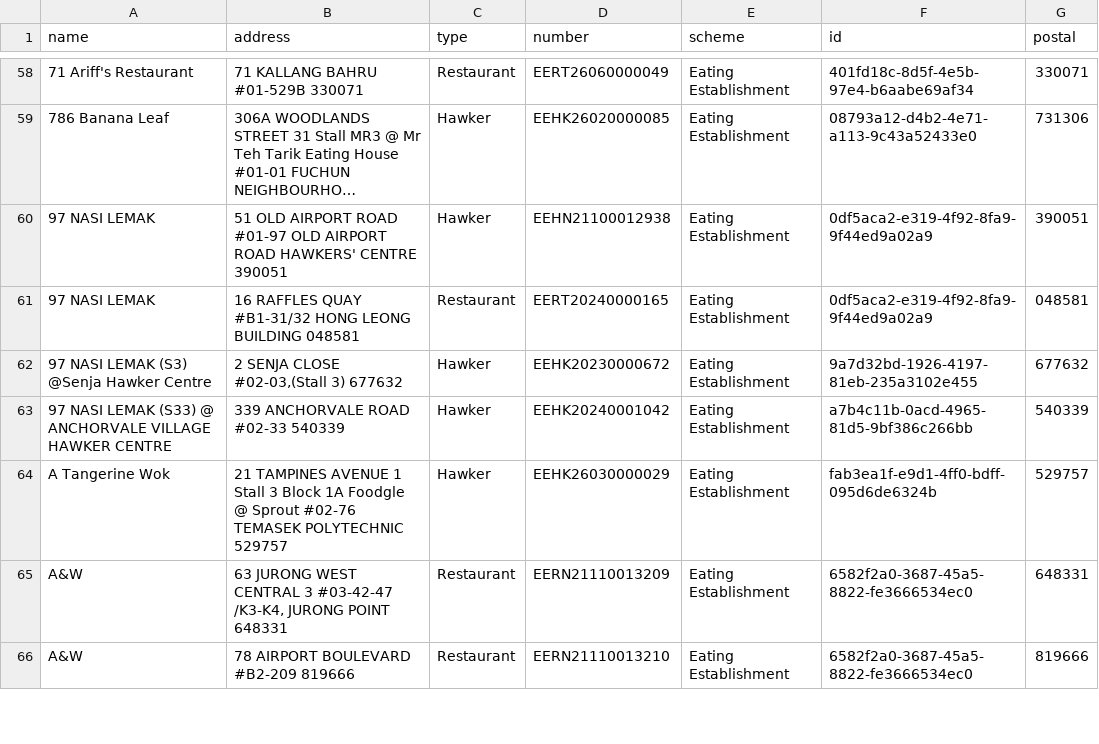
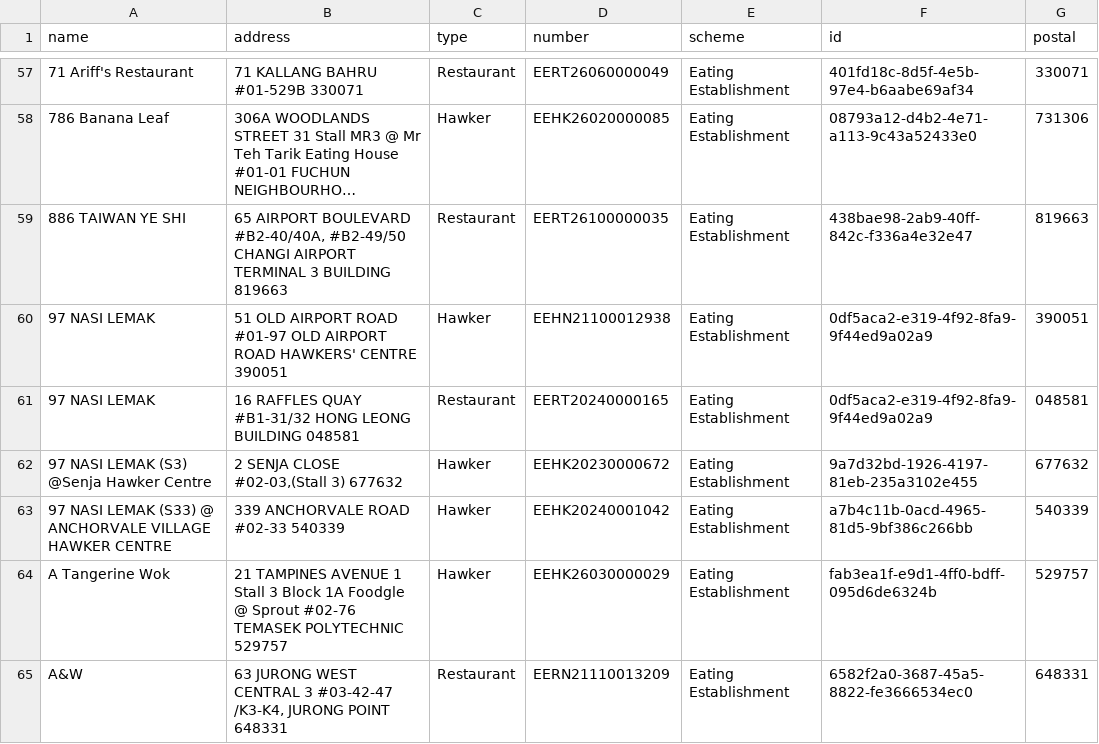
Before and after one commit to zootato/singapore-halal-establishments, a CSV file: halal_establishments.csv, drawn as a sheet; only a part is shown, gaps mark what is left out; the shorter side is filled out with more unchanged rows; long unchanged cells end in …; the diff covers the shown part only; the diff names each change by its address in the sheet, - before the commit and + after, or states it on an @@ line.

```diff
--- a/halal_establishments.csv
+++ b/halal_establishments.csv
+row 59: 886 TAIWAN YE SHI | 65 AIRPORT BOULEVARD #B2-40/40A, #B2-49/50 CHANGI AIRPORT TERMINAL 3 BUILDING 819663 | Restaurant | EERT26100000035 | Eating Establishment | 438bae98-2ab9-40ff-842c-f336a4e32e47 | 819663
```
Also changed, not shown: 13 added rows, 2 removed rows, 4 moved rows and 4 edited cells elsewhere in this file, 3 other files.
